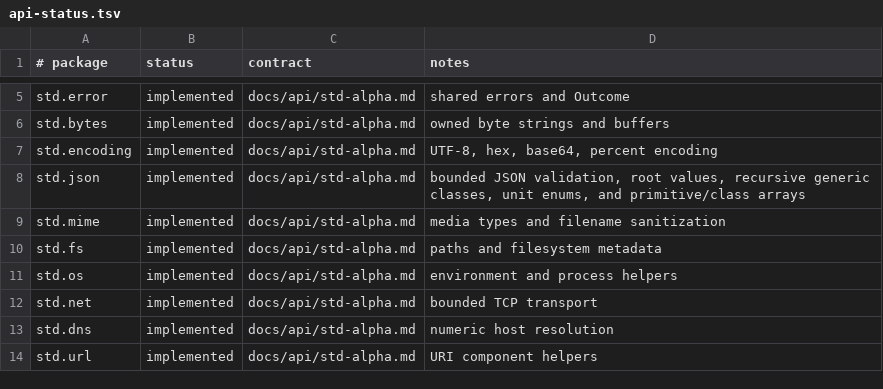
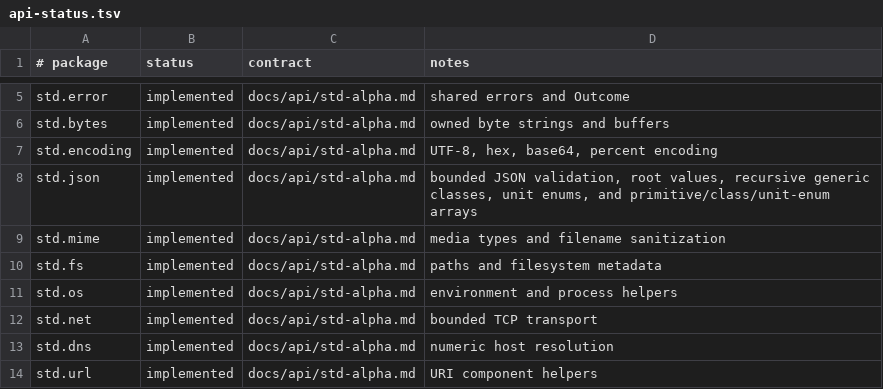
Before and after one commit to auraspace/aura, a TSV file: std/api-status.tsv, drawn as a sheet; only a part is shown, gaps mark what is left out.

Commit message:
feat(json): decode unit enum arrays

```diff
--- a/std/api-status.tsv
+++ b/std/api-status.tsv
@@ -7,3 +7,3 @@ std.bytes	implemented	docs/api/std-alpha.md	owned byte strings and buffers
 std.encoding	implemented	docs/api/std-alpha.md	UTF-8, hex, base64, percent encoding
-std.json	implemented	docs/api/std-alpha.md	bounded JSON validation, root values, recursive generic classes, unit enums, and primitive/class arrays
+std.json	implemented	docs/api/std-alpha.md	bounded JSON validation, root values, recursive generic classes, unit enums, and primitive/class/unit-enum arrays
 std.mime	implemented	docs/api/std-alpha.md	media types and filename sanitization
```
Also changed, not shown: 5 other files.
